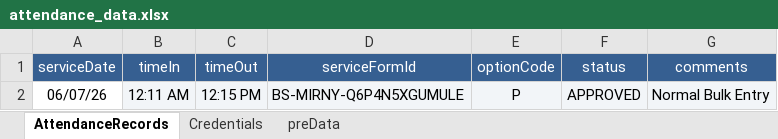
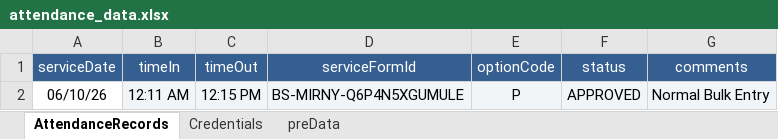
Before and after one commit to mirzathe1/Att_Api_automation, an Excel workbook: attendance_data.xlsx, sheet AttendanceRecords, drawn as a sheet; values as stored, in another font and other column widths than the file's, no borders; the diff names each change by its address in the sheet, - before the commit and + after, or states it on an @@ line.

```diff
--- a/attendance_data.xlsx (sheet AttendanceRecords)
+++ b/attendance_data.xlsx (sheet AttendanceRecords)
-A2 (serviceDate): 06/07/26
+A2 (serviceDate): 06/10/26
```
Also changed, not shown: 2 other files.
